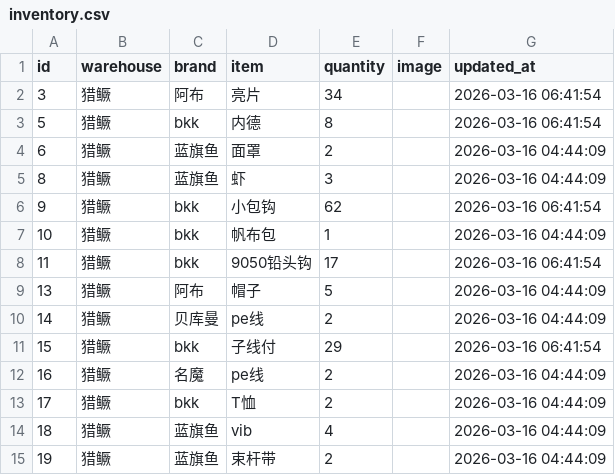
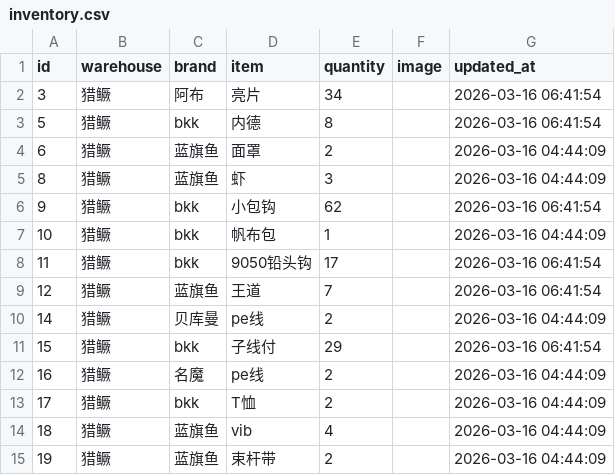
Before and after one commit to whalesw2026/fishing-inventory-web, a CSV file: inventory.csv, drawn as a sheet; only a part is shown.

Commit message:
Update: 2026-03-16 07:55:29

```diff
--- a/inventory.csv
+++ b/inventory.csv
@@ -8,3 +8,3 @@
 11,猎鳜,bkk,9050铅头钩,17,,2026-03-16 06:41:54
-13,猎鳜,阿布,帽子,5,,2026-03-16 04:44:09
+12,猎鳜,蓝旗鱼,王道,7,,2026-03-16 06:41:54
 14,猎鳜,贝库曼,pe线,2,,2026-03-16 04:44:09
```
